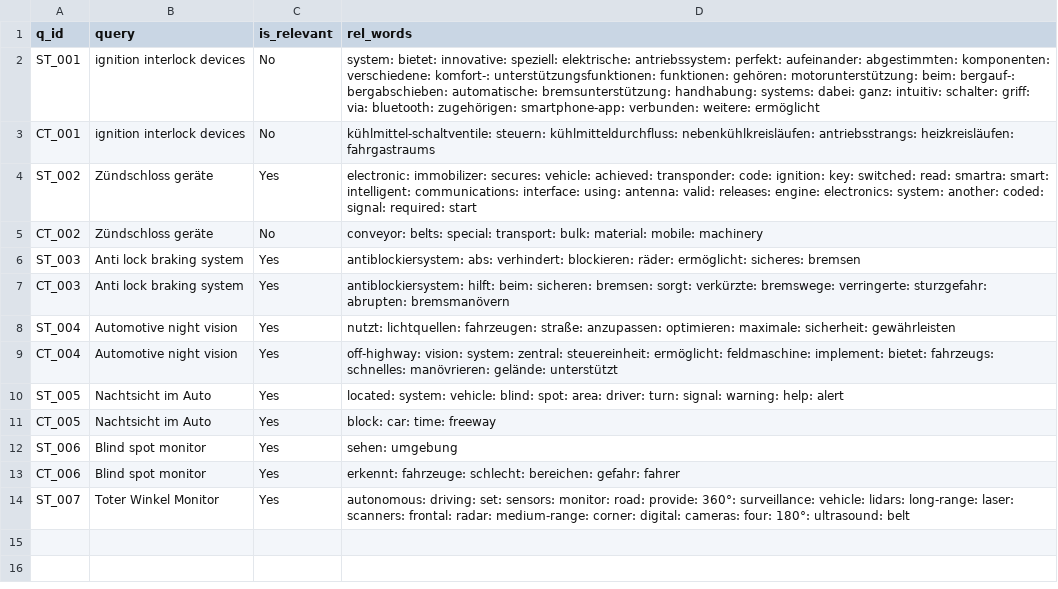
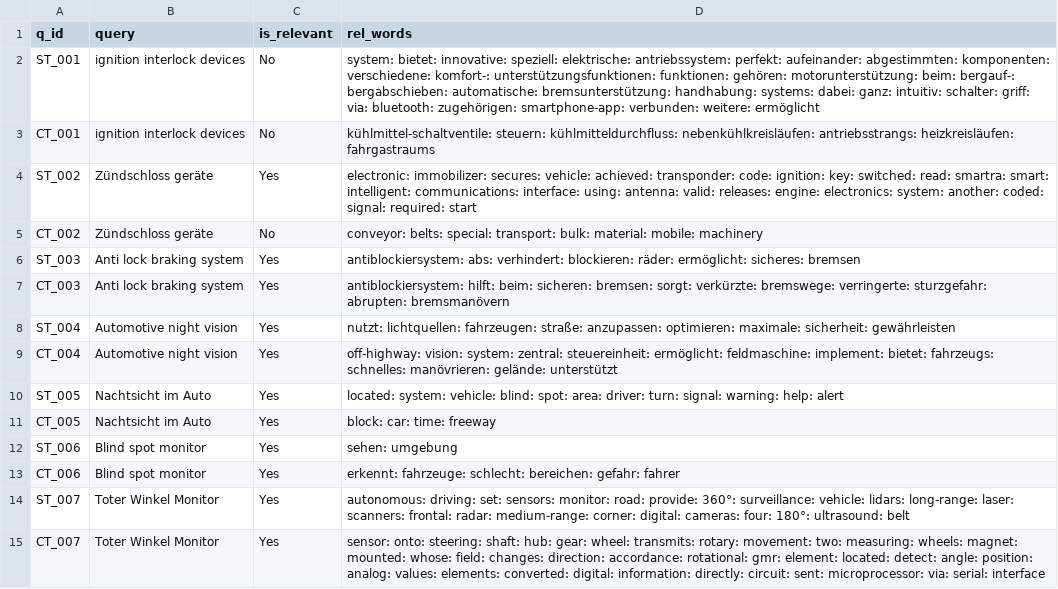
Before and after one commit to vijusudhi/cltr_web_app, a CSV file: logs/sriram.a_a_log.csv, drawn as a sheet.

Commit message:
User sriram.a updating via PyGithub

```diff
--- a/logs/sriram.a_a_log.csv
+++ b/logs/sriram.a_a_log.csv
@@ -14 +14,2 @@ CT_006, Blind spot monitor, Yes, erkennt: fahrzeuge: schlecht: bereichen: gefahr
 ST_007, Toter Winkel Monitor, Yes, autonomous: driving: set: sensors: monitor: road: provide: 360°: surveillance: vehicle: lidars: long-range: laser: scanners: frontal: radar: medium-range: corner: digital: cameras: four: 180°: ultrasound: belt
+CT_007, Toter Winkel Monitor, Yes, sensor: onto: steering: shaft: hub: gear: wheel: transmits: rotary: movement: two: measuring: wheels: magnet: mounted: whose: field: changes: direction: accordance: rotational: gmr: element: located: detect: angle: position: analog: values: elements: converted: digital: information: directly: circuit: sent: microprocessor: via: serial: interface
```
